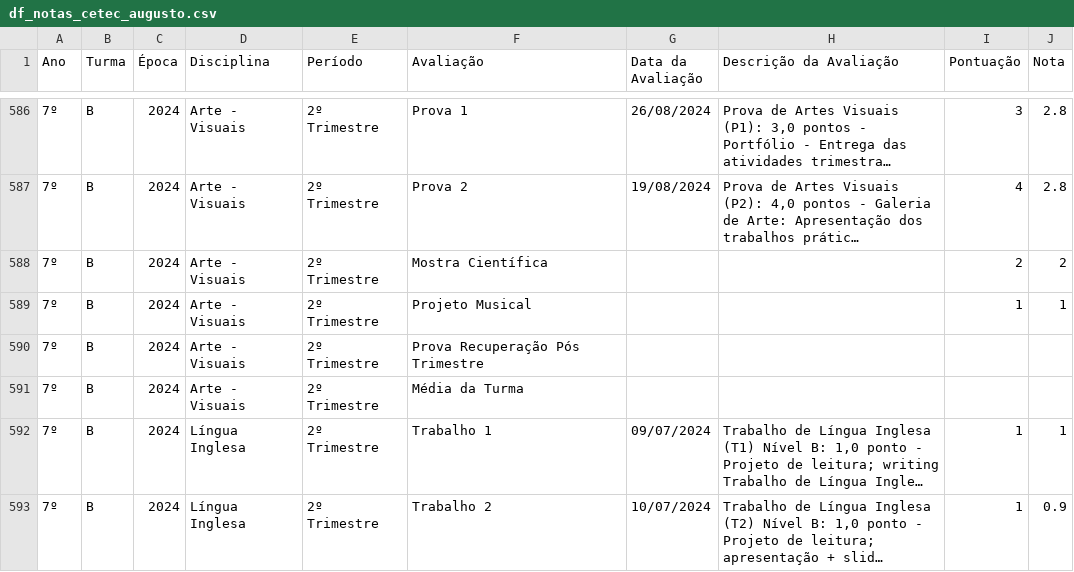
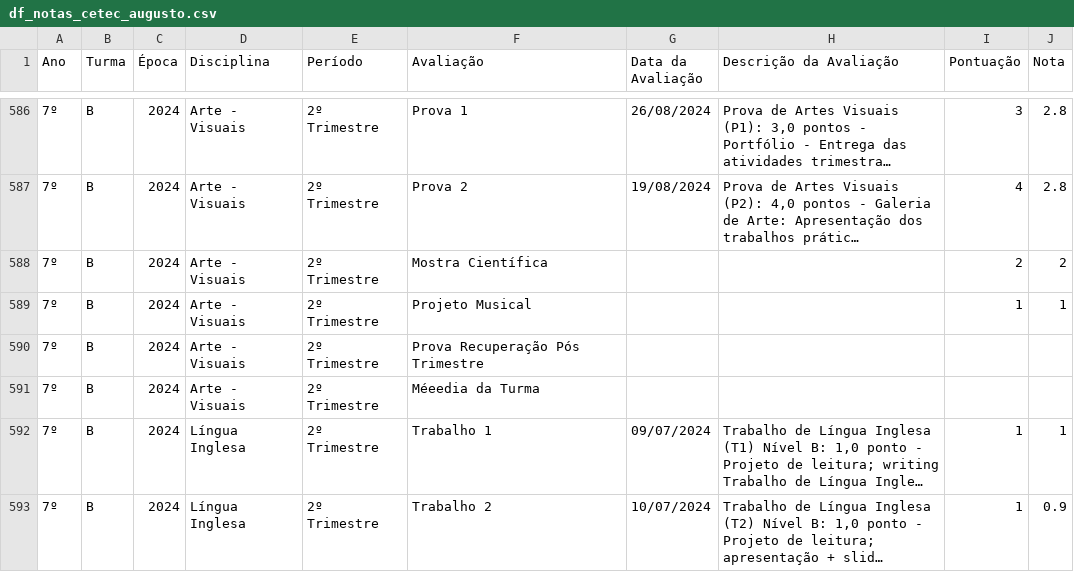
Before and after one commit to mauriciopassos/notas_cetec_augusto, a CSV file: src/df_notas_cetec_augusto.csv, drawn as a sheet; only a part is shown, gaps mark what is left out; long unchanged cells end in …; the diff names each change by its address in the sheet, - before the commit and + after, or states it on an @@ line.

Commit message:
another test

```diff
--- a/src/df_notas_cetec_augusto.csv
+++ b/src/df_notas_cetec_augusto.csv
-F591 (Avaliação): Média da Turma
+F591 (Avaliação): Méeedia da Turma
```
